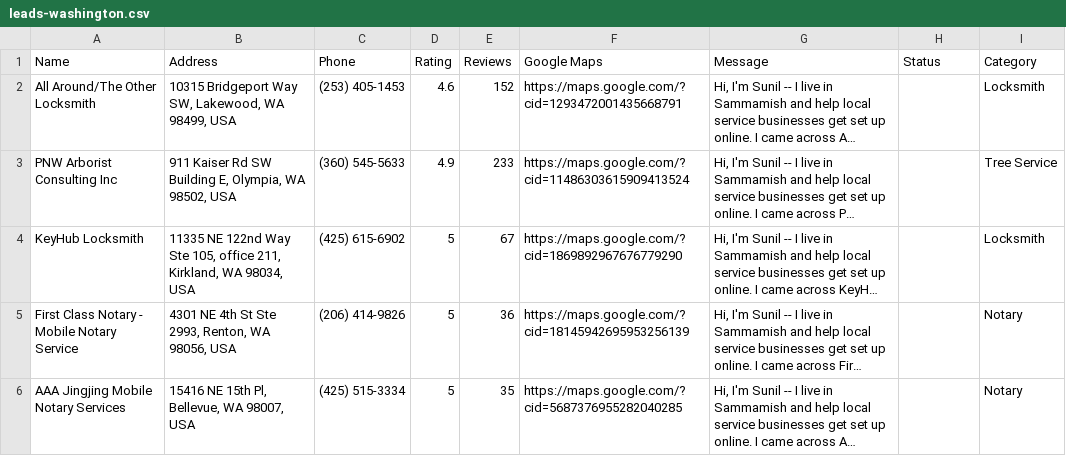
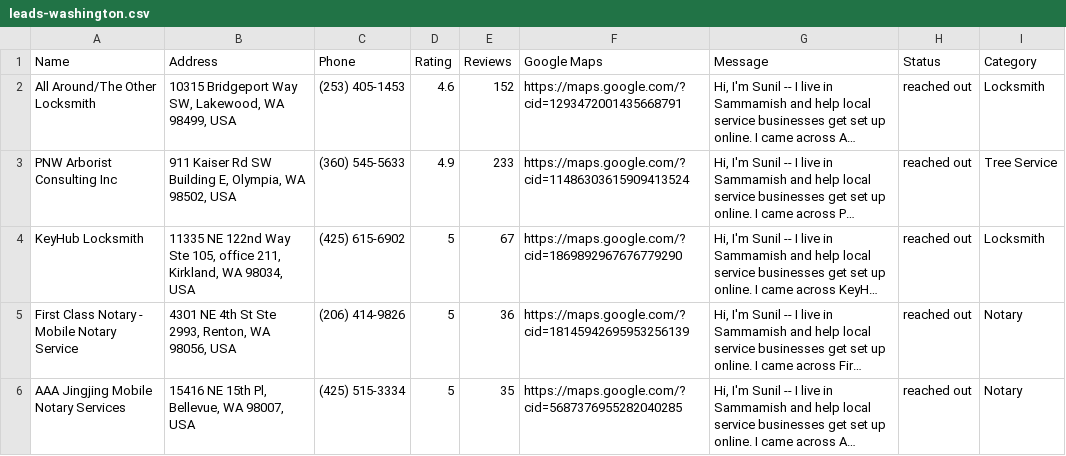
Before and after one commit to sunilmsft/frontdesk-ai, a CSV file: tools/leads-washington.csv, drawn as a sheet; only a part is shown; long unchanged cells end in …; the diff covers the shown part only; the diff names each change by its address in the sheet, - before the commit and + after, or states it on an @@ line.

Commit message:
Add king-county leads CSV, update washington leads status

```diff
--- a/tools/leads-washington.csv
+++ b/tools/leads-washington.csv
-H2:H6 (Status): (empty)
+H2:H6 (Status): reached out
```
Also changed, not shown: 1 removed row and 4 edited cells elsewhere in this file, 1 other file.
